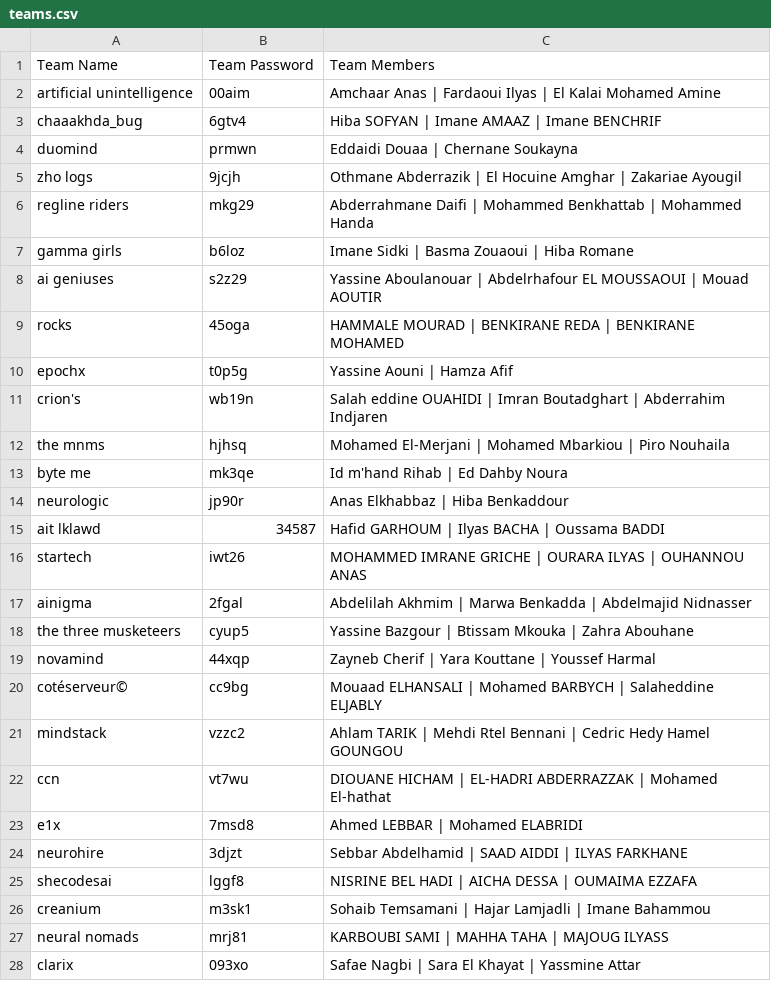
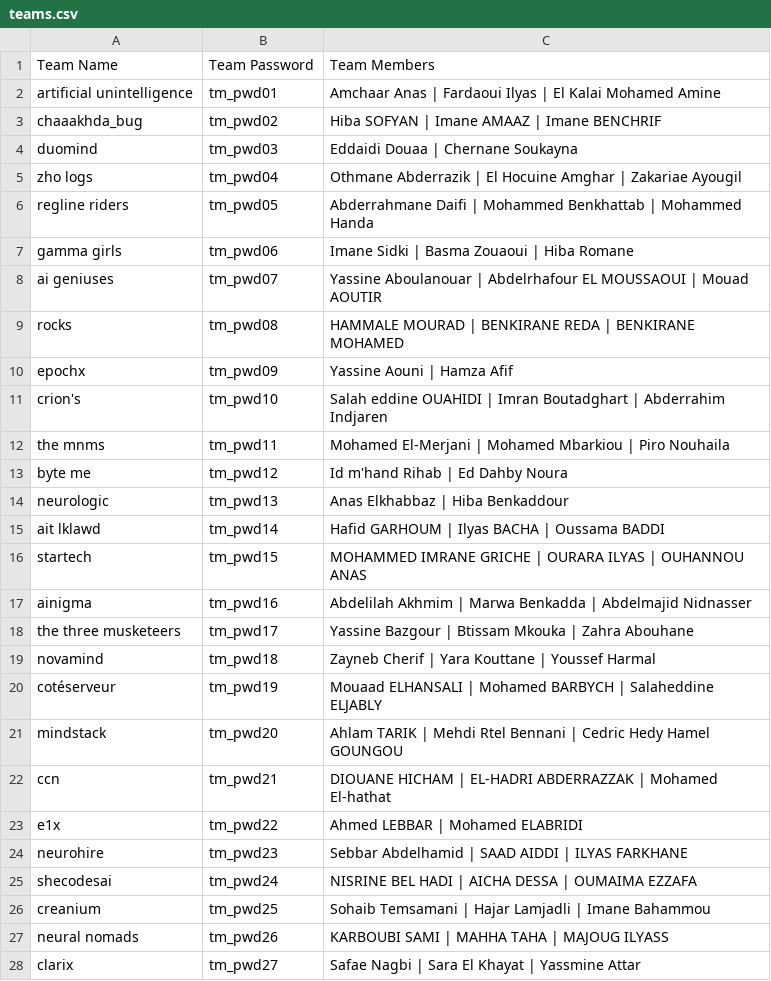
Before and after one commit to 1337-Artificial-Intelligence/hackai_app, a CSV file: backend/src/scripts/teams.csv, drawn as a sheet.

```diff
--- a/backend/src/scripts/teams.csv
+++ b/backend/src/scripts/teams.csv
@@ -1,28 +1,28 @@
 Team Name,Team Password,Team Members
-artificial unintelligence,00aim,Amchaar Anas | Fardaoui Ilyas | El Kalai Mohamed Amine
-chaaakhda_bug,6gtv4,Hiba SOFYAN | Imane AMAAZ | Imane BENCHRIF
-duomind,prmwn,Eddaidi Douaa | Chernane Soukayna
-zho logs,9jcjh,Othmane Abderrazik | El Hocuine Amghar | Zakariae Ayougil
-regline riders,mkg29,Abderrahmane Daifi | Mohammed Benkhattab | Mohammed Handa
-gamma girls,b6loz,Imane Sidki | Basma Zouaoui | Hiba Romane
-ai geniuses,s2z29,Yassine Aboulanouar | Abdelrhafour EL MOUSSAOUI | Mouad AOUTIR
-rocks,45oga,HAMMALE MOURAD | BENKIRANE REDA | BENKIRANE MOHAMED
-epochx,t0p5g,Yassine Aouni | Hamza Afif
-crion's,wb19n,Salah eddine OUAHIDI | Imran Boutadghart | Abderrahim Indjaren
-the mnms,hjhsq,Mohamed El-Merjani | Mohamed Mbarkiou | Piro Nouhaila
-byte me,mk3qe,Id m'hand Rihab | Ed Dahby Noura
-neurologic,jp90r,Anas Elkhabbaz | Hiba Benkaddour
-ait lklawd,34587,Hafid GARHOUM | Ilyas BACHA | Oussama BADDI
-startech,iwt26,MOHAMMED IMRANE GRICHE | OURARA ILYAS | OUHANNOU ANAS
-ainigma,2fgal,Abdelilah Akhmim | Marwa Benkadda | Abdelmajid Nidnasser
-the three musketeers,cyup5,Yassine Bazgour | Btissam Mkouka | Zahra Abouhane
-novamind,44xqp,Zayneb Cherif | Yara Kouttane | Youssef Harmal
-cotéserveur©,cc9bg,Mouaad ELHANSALI | Mohamed BARBYCH | Salaheddine ELJABLY
-mindstack,vzzc2,Ahlam TARIK | Mehdi Rtel Bennani | Cedric Hedy Hamel GOUNGOU
-ccn,vt7wu,DIOUANE HICHAM | EL-HADRI ABDERRAZZAK | Mohamed El-hathat
-e1x,7msd8,Ahmed LEBBAR | Mohamed ELABRIDI
-neurohire,3djzt,Sebbar Abdelhamid | SAAD AIDDI | ILYAS FARKHANE
-shecodesai,lggf8,NISRINE BEL HADI | AICHA DESSA | OUMAIMA EZZAFA
-creanium,m3sk1,Sohaib Temsamani | Hajar Lamjadli | Imane Bahammou
-neural nomads,mrj81,KARBOUBI SAMI | MAHHA TAHA | MAJOUG ILYASS
-clarix,093xo,Safae Nagbi | Sara El Khayat | Yassmine Attar
+artificial unintelligence,tm_pwd01,Amchaar Anas | Fardaoui Ilyas | El Kalai Mohamed Amine
+chaaakhda_bug,tm_pwd02,Hiba SOFYAN | Imane AMAAZ | Imane BENCHRIF
+duomind,tm_pwd03,Eddaidi Douaa | Chernane Soukayna
+zho logs,tm_pwd04,Othmane Abderrazik | El Hocuine Amghar | Zakariae Ayougil
+regline riders,tm_pwd05,Abderrahmane Daifi | Mohammed Benkhattab | Mohammed Handa
+gamma girls,tm_pwd06,Imane Sidki | Basma Zouaoui | Hiba Romane
+ai geniuses,tm_pwd07,Yassine Aboulanouar | Abdelrhafour EL MOUSSAOUI | Mouad AOUTIR
+rocks,tm_pwd08,HAMMALE MOURAD | BENKIRANE REDA | BENKIRANE MOHAMED
+epochx,tm_pwd09,Yassine Aouni | Hamza Afif
+crion's,tm_pwd10,Salah eddine OUAHIDI | Imran Boutadghart | Abderrahim Indjaren
+the mnms,tm_pwd11,Mohamed El-Merjani | Mohamed Mbarkiou | Piro Nouhaila
+byte me,tm_pwd12,Id m'hand Rihab | Ed Dahby Noura
+neurologic,tm_pwd13,Anas Elkhabbaz | Hiba Benkaddour
+ait lklawd,tm_pwd14,Hafid GARHOUM | Ilyas BACHA | Oussama BADDI
+startech,tm_pwd15,MOHAMMED IMRANE GRICHE | OURARA ILYAS | OUHANNOU ANAS
+ainigma,tm_pwd16,Abdelilah Akhmim | Marwa Benkadda | Abdelmajid Nidnasser
+the three musketeers,tm_pwd17,Yassine Bazgour | Btissam Mkouka | Zahra Abouhane
+novamind,tm_pwd18,Zayneb Cherif | Yara Kouttane | Youssef Harmal
+cotéserveur,tm_pwd19,Mouaad ELHANSALI | Mohamed BARBYCH | Salaheddine ELJABLY
+mindstack,tm_pwd20,Ahlam TARIK | Mehdi Rtel Bennani | Cedric Hedy Hamel GOUNGOU
+ccn,tm_pwd21,DIOUANE HICHAM | EL-HADRI ABDERRAZZAK | Mohamed El-hathat
+e1x,tm_pwd22,Ahmed LEBBAR | Mohamed ELABRIDI
+neurohire,tm_pwd23,Sebbar Abdelhamid | SAAD AIDDI | ILYAS FARKHANE
+shecodesai,tm_pwd24,NISRINE BEL HADI | AICHA DESSA | OUMAIMA EZZAFA
+creanium,tm_pwd25,Sohaib Temsamani | Hajar Lamjadli | Imane Bahammou
+neural nomads,tm_pwd26,KARBOUBI SAMI | MAHHA TAHA | MAJOUG ILYASS
+clarix,tm_pwd27,Safae Nagbi | Sara El Khayat | Yassmine Attar
```
Also changed, not shown: backend/src/scripts/mentors.csv, 10 other files.
